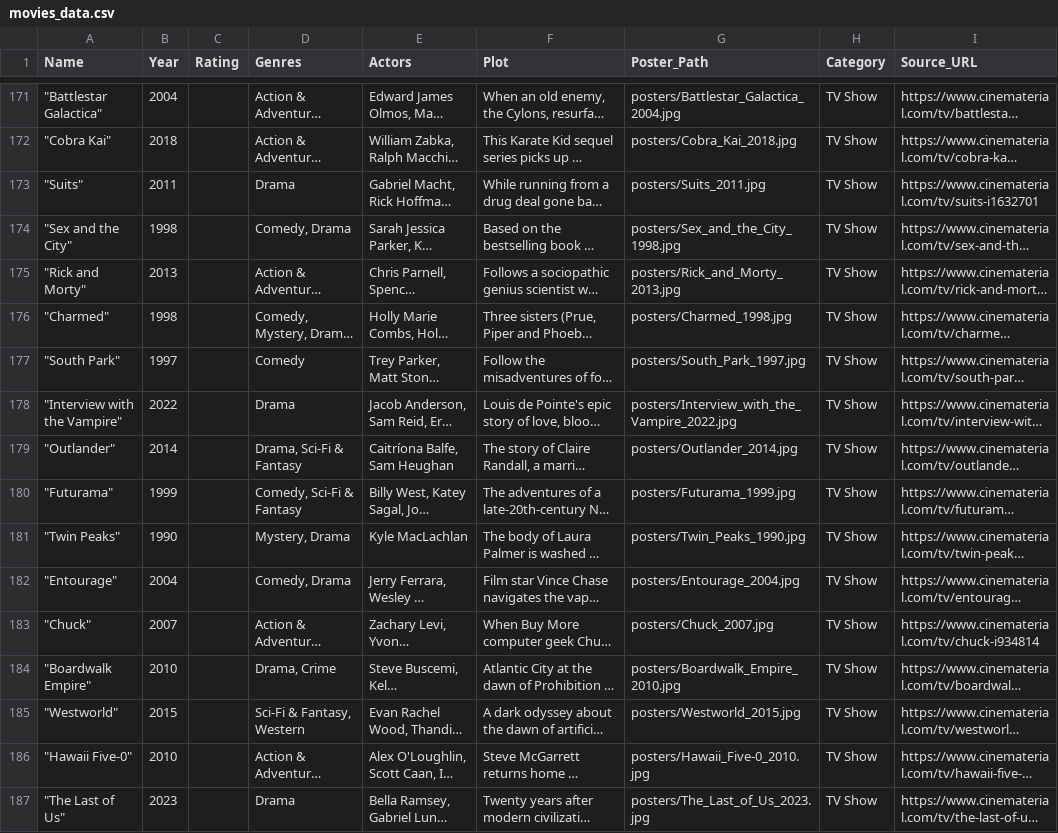
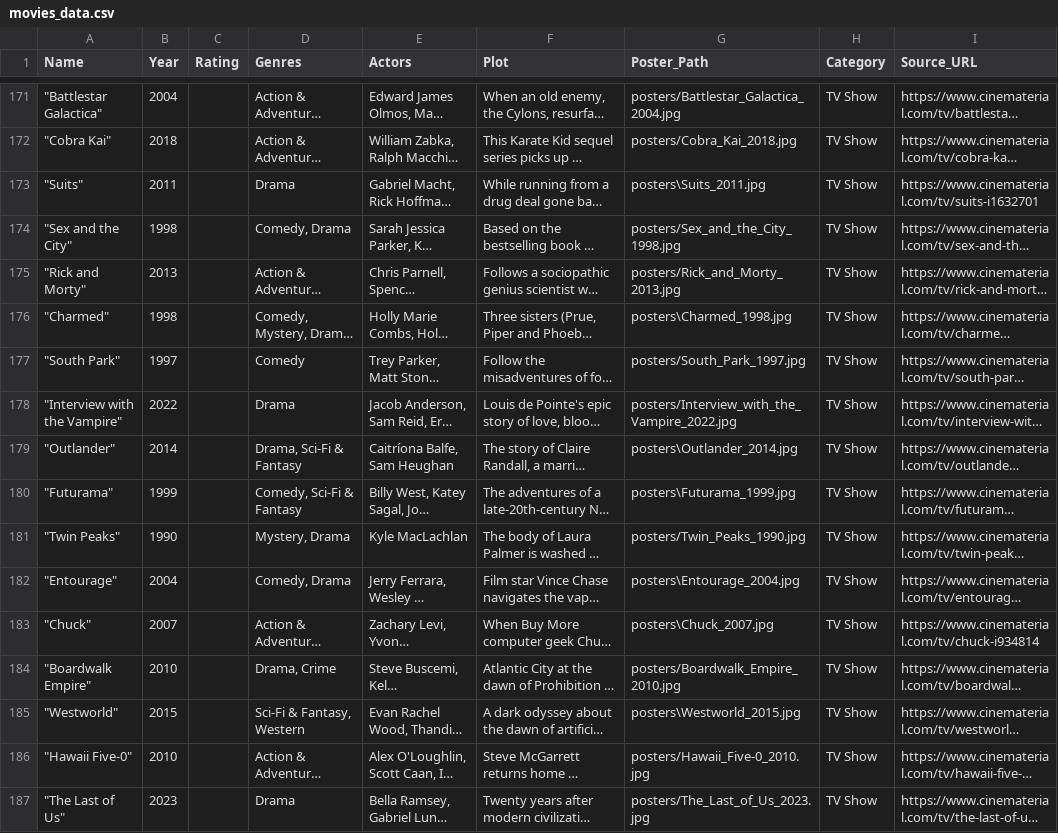
Before and after one commit to mahaba254002/Movie-Recommendation-System, a CSV file: movies_data.csv, drawn as a sheet; only a part is shown, gaps mark what is left out; long unchanged cells end in …; the diff covers the shown part only; the diff names each change by its address in the sheet, - before the commit and + after, or states it on an @@ line.

```diff
--- a/movies_data.csv
+++ b/movies_data.csv
-G173 (Poster_Path): posters/Suits_2011.jpg
+G173 (Poster_Path): posters\Suits_2011.jpg
-G176 (Poster_Path): posters/Charmed_1998.jpg
+G176 (Poster_Path): posters\Charmed_1998.jpg
-G179 (Poster_Path): posters/Outlander_2014.jpg
+G179 (Poster_Path): posters\Outlander_2014.jpg
-G180 (Poster_Path): posters/Futurama_1999.jpg
+G180 (Poster_Path): posters\Futurama_1999.jpg
-G182 (Poster_Path): posters/Entourage_2004.jpg
+G182 (Poster_Path): posters\Entourage_2004.jpg
-G183 (Poster_Path): posters/Chuck_2007.jpg
+G183 (Poster_Path): posters\Chuck_2007.jpg
-G185 (Poster_Path): posters/Westworld_2015.jpg
+G185 (Poster_Path): posters\Westworld_2015.jpg
```
Also changed, not shown: 64 edited cells elsewhere in this file, 9 other files.
